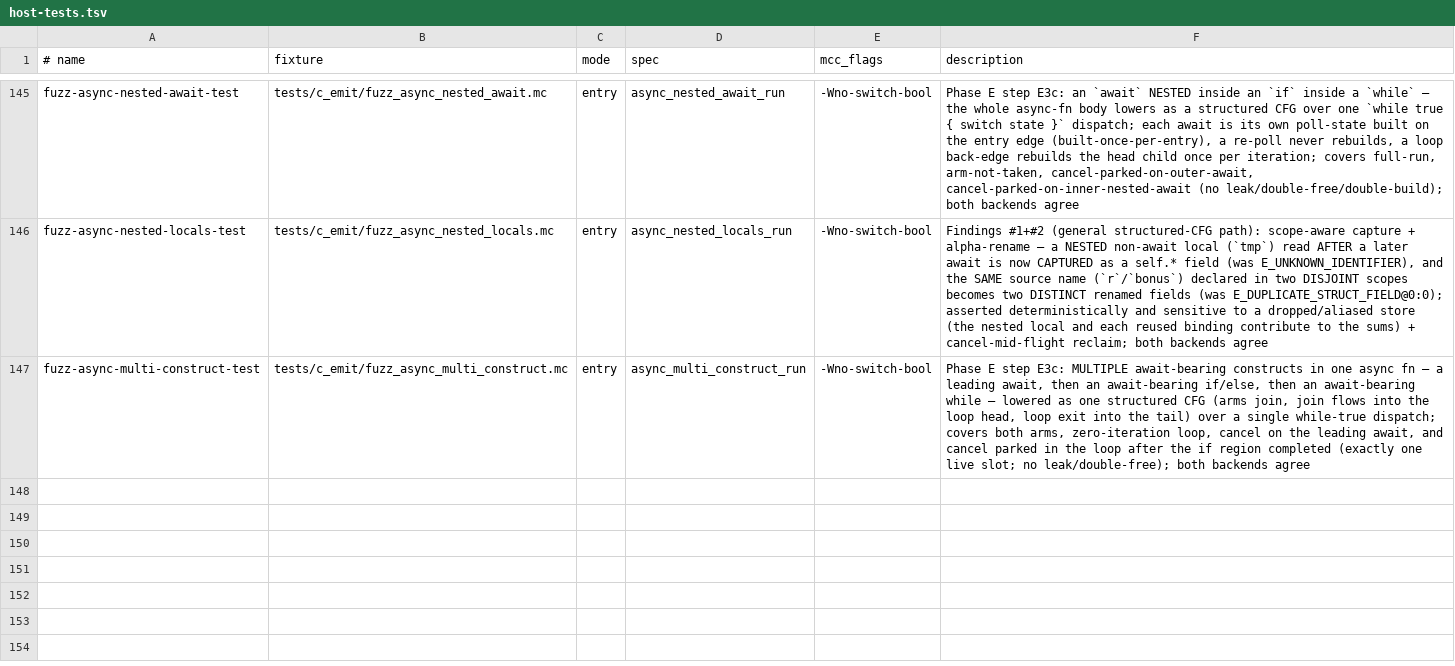
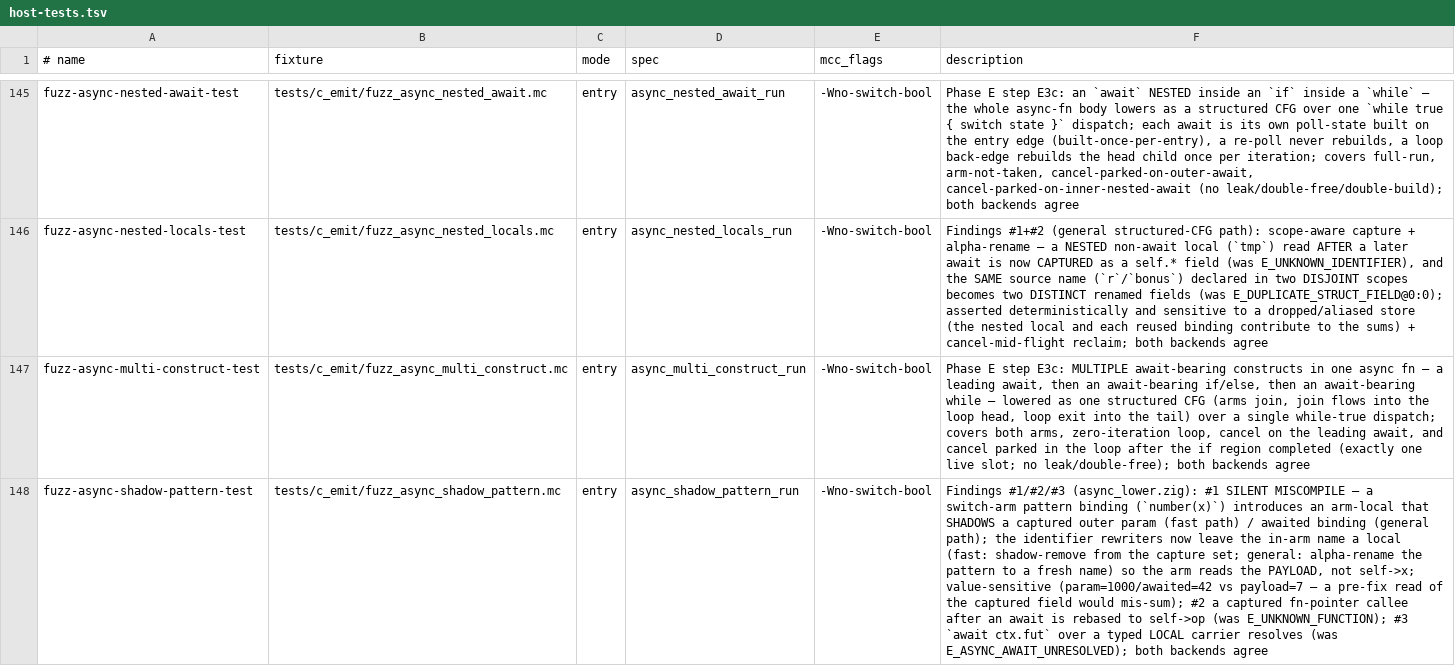
Before and after one commit to Haofei/modern-c, a TSV file: tools/lib/host-tests.tsv, drawn as a sheet; only a part is shown, gaps mark what is left out; the diff names each change by its address in the sheet, - before the commit and + after, or states it on an @@ line.

```diff
--- a/tools/lib/host-tests.tsv
+++ b/tools/lib/host-tests.tsv
+row 148: fuzz-async-shadow-pattern-test | tests/c_emit/fuzz_async_shadow_pattern.mc | entry | async_shadow_pattern_run | -Wno-switch-bool | Findings #1/#2/#3 (async_lower.zig): #1 SILENT MISCOMPILE — a switch-arm pattern binding (`number(x)`) introduces an arm-local that SHADOWS a captured outer param (fast path) / awaited binding (general path); the identifier rewriters now leave the in-arm name a local (fast: shadow-remove from the capture set; general: alpha-rename the pattern to a fresh name) so the arm reads the PAYLOAD, not self->x; value-sensitive (param=1000/awaited=42 vs payload=7 — a pre-fix read of the captured field would mis-sum); #2 a captured fn-pointer callee after an await is rebased to self->op (was E_UNKNOWN_FUNCTION); #3 `await ctx.fut` over a typed LOCAL carrier resolves (was E_ASYNC_AWAIT_UNRESOLVED); both backends agree
```
Also changed, not shown: 2 other files.
